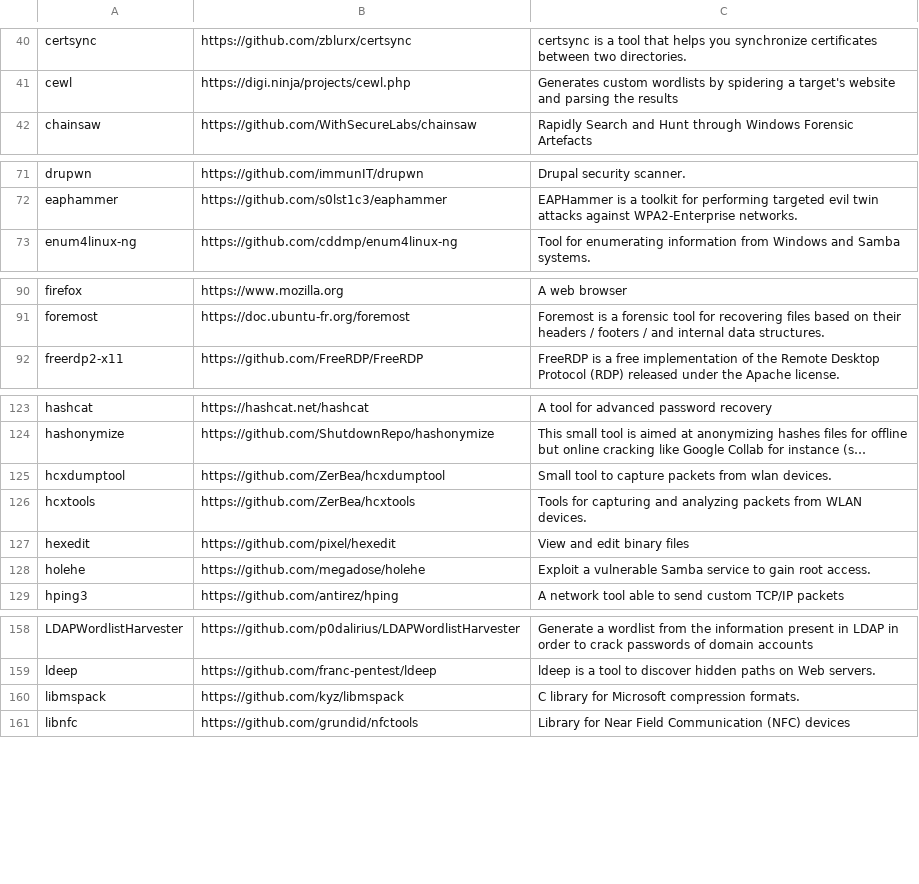
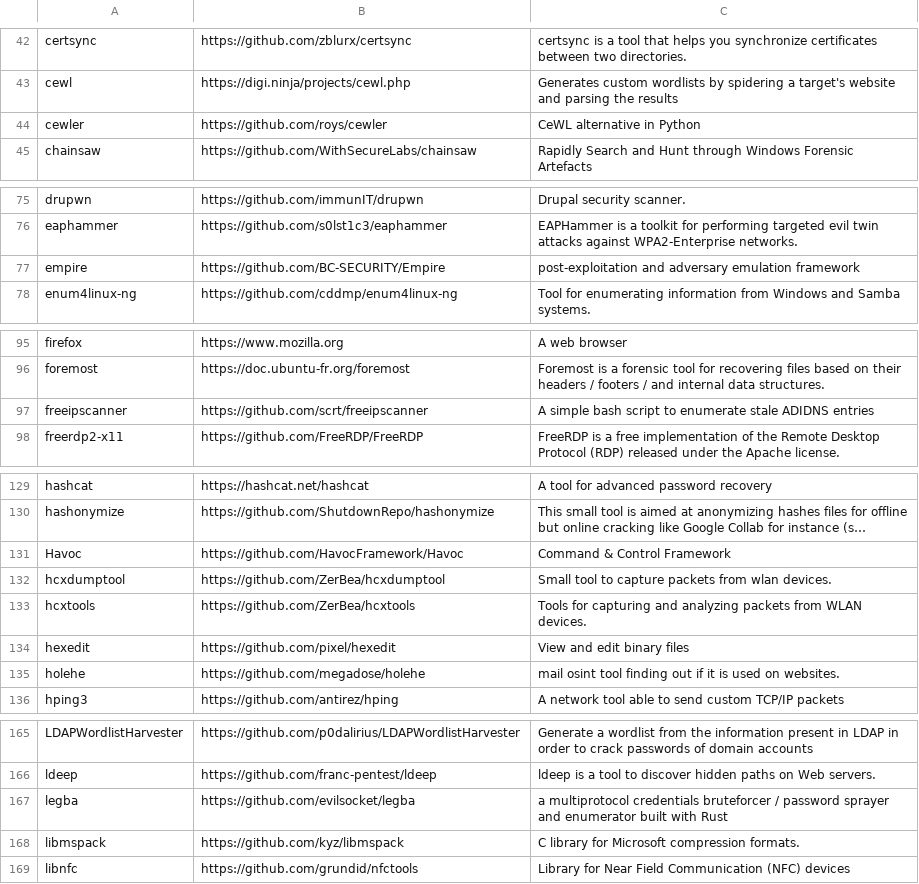
Before and after one commit to kaisenlinux/exegol-docs, a CSV file: source/assets/installed_tools/lists/latest_nightly_arm64.csv, drawn as a sheet; only a part is shown, gaps mark what is left out; long unchanged cells end in …; addresses are those after the commit; the diff covers the shown part only; the diff names each change by its address in the sheet, - before the commit and + after, or states it on an @@ line.

```diff
--- a/source/assets/installed_tools/lists/latest_nightly_arm64.csv
+++ b/source/assets/installed_tools/lists/latest_nightly_arm64.csv
+row 44: cewler | https://github.com/roys/cewler | CeWL alternative in Python
+row 77: empire | https://github.com/BC-SECURITY/Empire | post-exploitation and adversary emulation framework
+row 97: freeipscanner | https://github.com/scrt/freeipscanner | A simple bash script to enumerate stale ADIDNS entries
+row 131: Havoc | https://github.com/HavocFramework/Havoc | Command & Control Framework
-C135: Exploit a vulnerable Samba service to gain root access.
+C135: mail osint tool finding out if it is used on websites.
+row 167: legba | https://github.com/evilsocket/legba | a multiprotocol credentials bruteforcer / password sprayer and enumerator built with Rust
```
Also changed, not shown: 9 added rows, 2 removed rows and 7 edited cells elsewhere in this file, source/assets/installed_tools/nightly.csv, source/assets/installed_tools/releases.csv, 40 other files.
